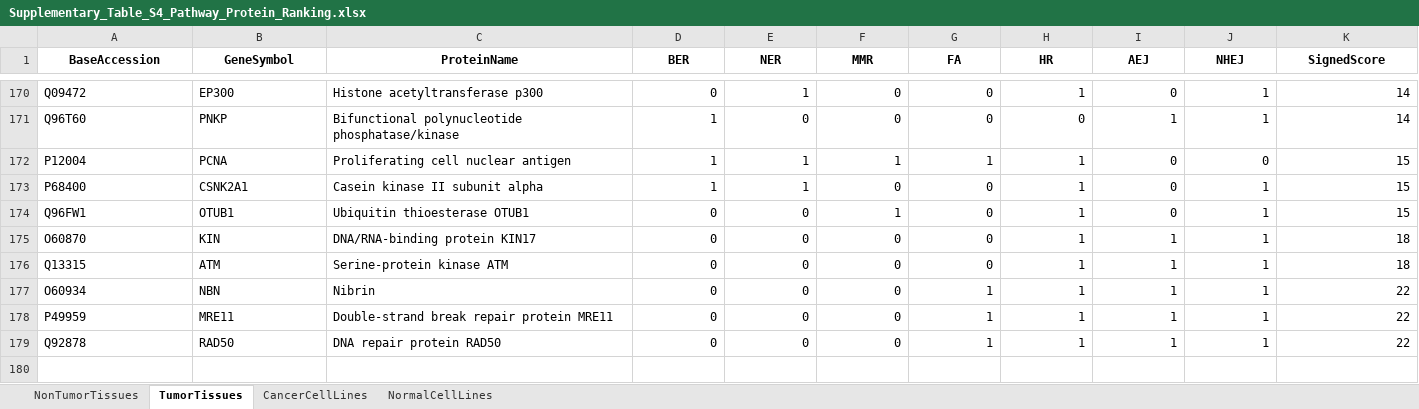
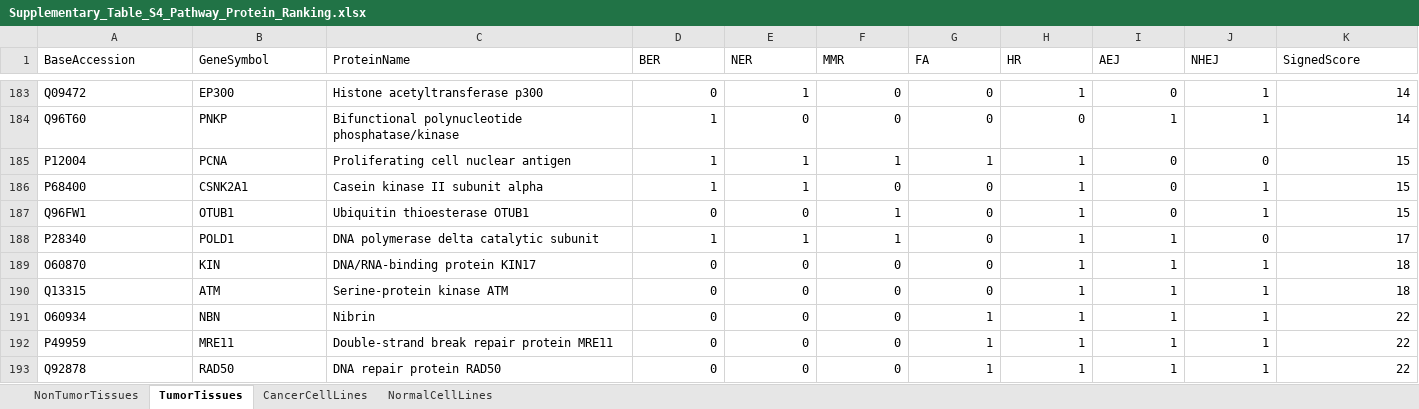
Before and after one commit to gzy2520/human-lactylome-ddr-analysis, an Excel workbook: data/publication_input/Supplementary_Table_S4_Pathway_Protein_Ranking.xlsx, sheet TumorTissues, drawn as a sheet; only a part is shown, gaps mark what is left out; values as stored, in another font and other column widths than the file's, no borders; table styles not drawn; rows hold the shown columns only; the diff covers the shown part only; the diff names each change by its address in the sheet, - before the commit and + after, or states it on an @@ line.

```diff
--- a/data/publication_input/Supplementary_Table_S4_Pathway_Protein_Ranking.xlsx (sheet TumorTissues)
+++ b/data/publication_input/Supplementary_Table_S4_Pathway_Protein_Ranking.xlsx (sheet TumorTissues)
@@ A1:K1 bold: on → off, alignment: center → left @@
+row 188: P28340 | POLD1 | DNA polymerase delta catalytic subunit | 1 | 1 | 1 | 0 | 1 | 1 | 0 | 17
```
Also changed, not shown: 13 added rows and cell formats elsewhere in this sheet, sheet NonTumorTissues, sheet NormalCellLines, sheet CancerCellLines, 12 other files.
